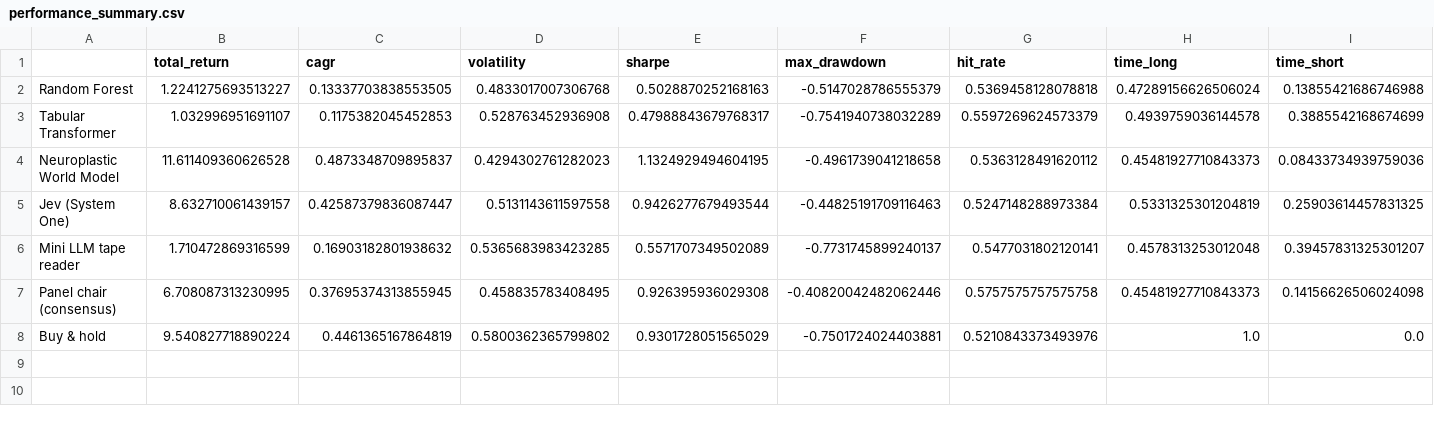
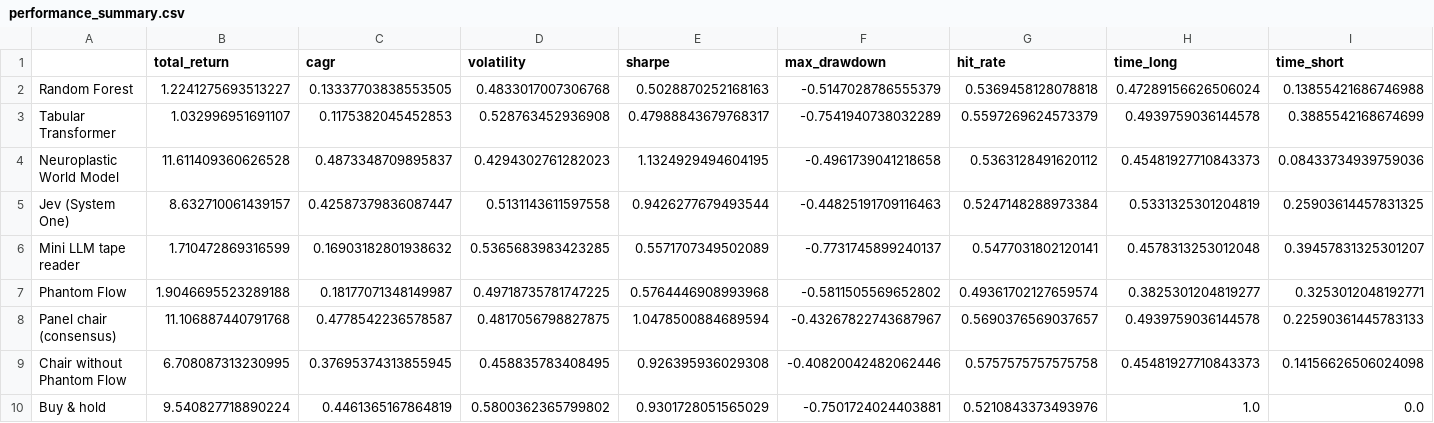
Before and after one commit to Kwetng/tiny-llm2, a CSV file: btc-expert-panel/outputs/performance_summary.csv, drawn as a sheet; only a part is shown; addresses are those after the commit; rows hold the shown columns only; the diff names each change by its address in the sheet, - before the commit and + after, or states it on an @@ line.

```diff
--- a/btc-expert-panel/outputs/performance_summary.csv
+++ b/btc-expert-panel/outputs/performance_summary.csv
+row 7: Phantom Flow | 1.9046695523289188 | 0.18177071348149987 | 0.49718735781747225 | 0.5764446908993968 | -0.5811505569652802 | 0.49361702127659574 | 0.3825301204819277 | 0.3253012048192771
+row 8: Panel chair (consensus) | 11.106887440791768 | 0.4778542236578587 | 0.4817056798827875 | 1.0478500884689594 | -0.43267822743687967 | 0.5690376569037657 | 0.4939759036144578 | 0.22590361445783133
-A9: Panel chair (consensus)
+A9: Chair without Phantom Flow
```
Also changed, not shown: btc-expert-panel/outputs/weekly_signals.csv, btc-expert-panel/outputs/yearly_returns.csv, 19 other files.
